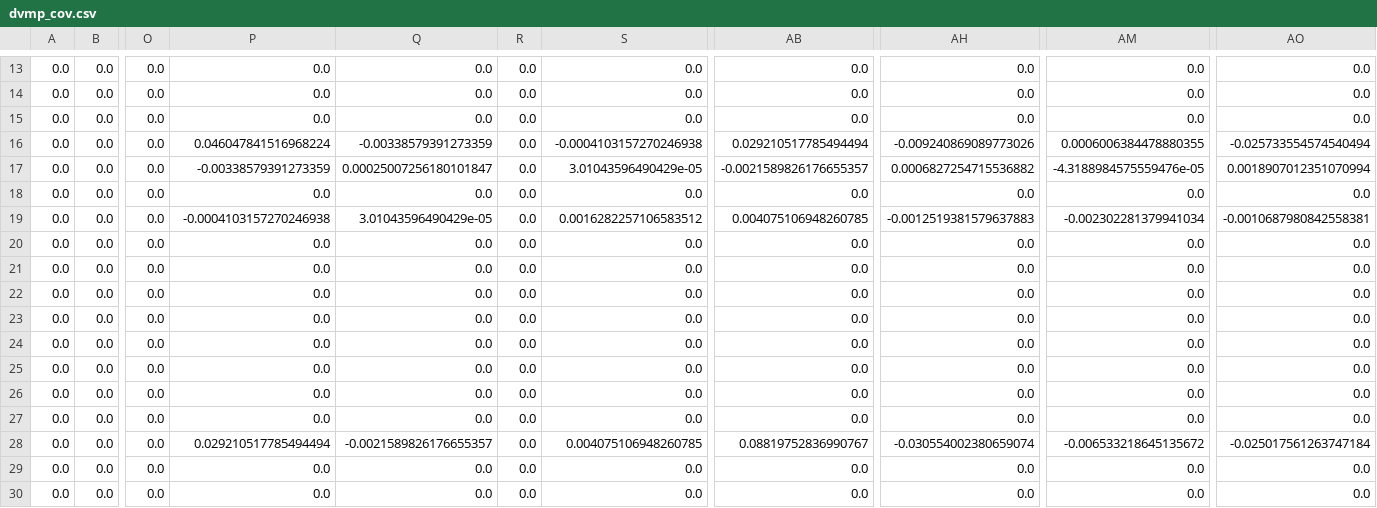
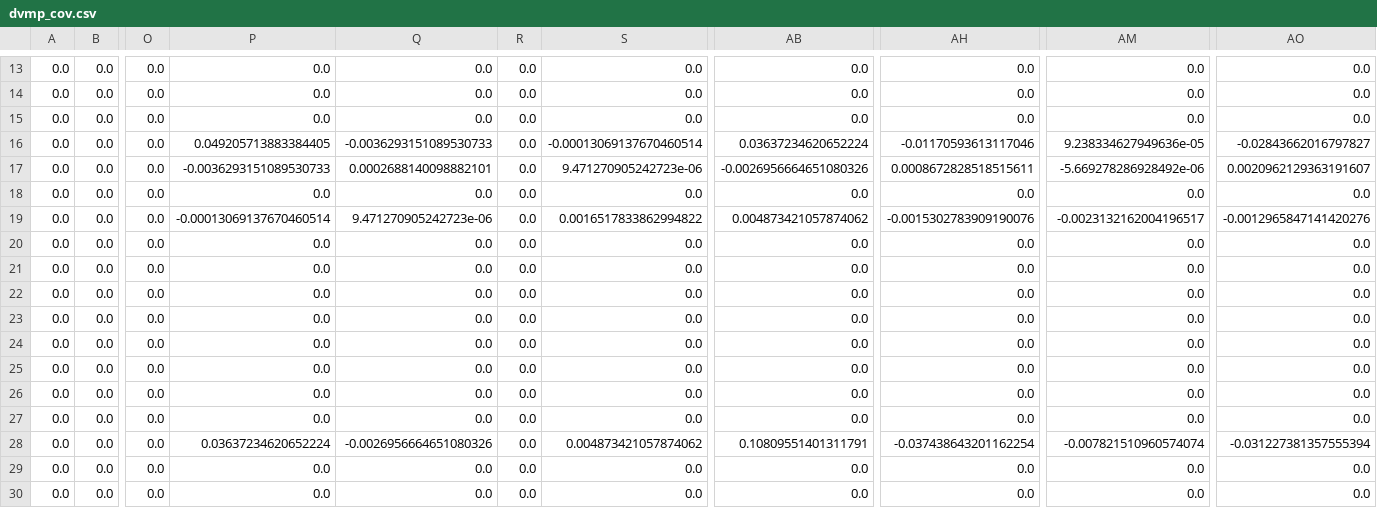
Before and after one commit to yuxunguo/GUMP-Global-GPDs, a CSV file: GUMP_Output/dvmp_cov.csv, drawn as a sheet; only a part is shown, gaps mark what is left out; the diff covers the shown part only; the diff names each change by its address in the sheet, - before the commit and + after, or states it on an @@ line.

Commit message:
fix a small typo in the dvmp cross-section

```diff
--- a/GUMP_Output/dvmp_cov.csv
+++ b/GUMP_Output/dvmp_cov.csv
-P16: 0.046047841516968224
+P16: 0.049205713883384405
-Q16: -0.00338579391273359
+Q16: -0.0036293151089530733
-S16: -0.0004103157270246938
+S16: -0.00013069137670460514
-AB16: 0.029210517785494494
+AB16: 0.03637234620652224
-AH16: -0.009240869089773026
+AH16: -0.01170593613117046
-AM16: 0.0006006384478880355
+AM16: 9.238334627949636e-05
-AO16: -0.025733554574540494
+AO16: -0.02843662016797827
-P17: -0.00338579391273359
+P17: -0.0036293151089530733
-Q17: 0.00025007256180101847
+Q17: 0.0002688140098882101
-S17: 3.01043596490429e-05
+S17: 9.471270905242723e-06
-AB17: -0.0021589826176655357
+AB17: -0.0026956664651080326
-AH17: 0.0006827254715536882
+AH17: 0.0008672828518515611
-AM17: -4.3188984575559476e-05
+AM17: -5.669278286928492e-06
-AO17: 0.0018907012351070994
+AO17: 0.0020962129363191607
-P19: -0.0004103157270246938
+P19: -0.00013069137670460514
-Q19: 3.01043596490429e-05
+Q19: 9.471270905242723e-06
-S19: 0.0016282257106583512
+S19: 0.0016517833862994822
-AB19: 0.004075106948260785
+AB19: 0.004873421057874062
-AH19: -0.0012519381579637883
+AH19: -0.0015302783909190076
-AM19: -0.002302281379941034
+AM19: -0.0023132162004196517
-AO19: -0.0010687980842558381
+AO19: -0.0012965847141420276
-P28: 0.029210517785494494
+P28: 0.03637234620652224
-Q28: -0.0021589826176655357
+Q28: -0.0026956664651080326
-S28: 0.004075106948260785
+S28: 0.004873421057874062
-AB28: 0.08819752836990767
+AB28: 0.10809551401311791
-AH28: -0.030554002380659074
+AH28: -0.037438643201162254
-AM28: -0.006533218645135672
+AM28: -0.007821510960574074
-AO28: -0.025017561263747184
+AO28: -0.031227381357555394
```
Also changed, not shown: 21 edited cells elsewhere in this file, GUMP_Params/Para_Unp.csv, 3 other files.
